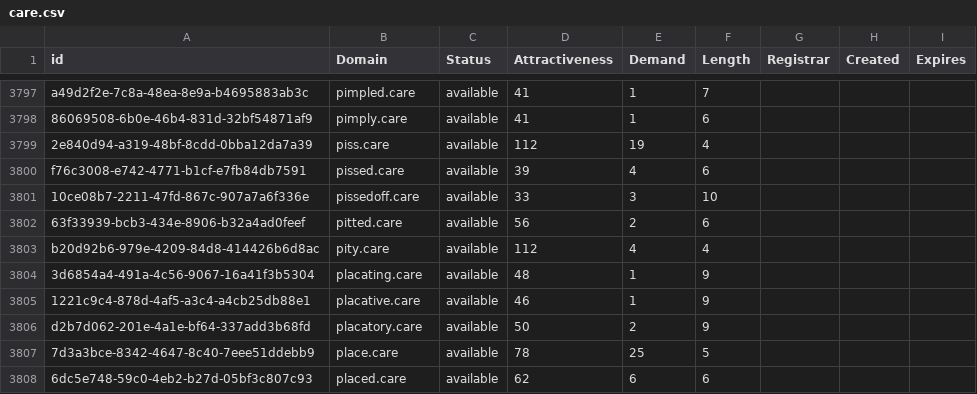
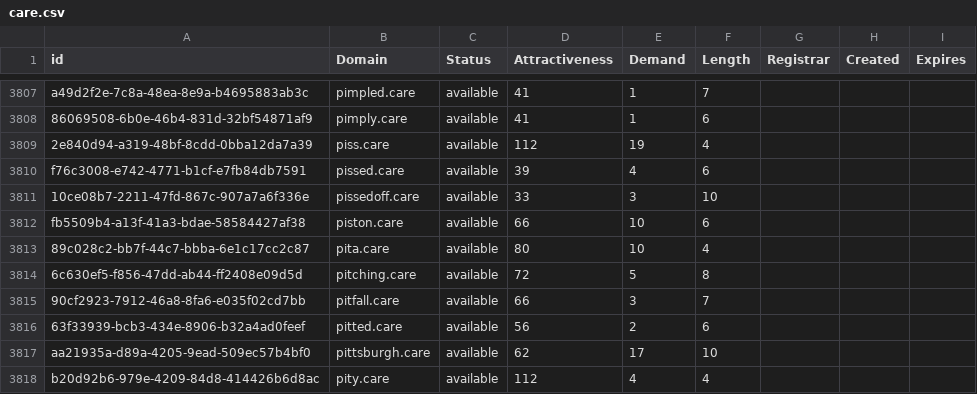
Before and after one commit to UniqueDomains/care-oneword-domains, a CSV file: care.csv, drawn as a sheet; only a part is shown, gaps mark what is left out; the shorter side is filled out with more unchanged rows; the diff covers the shown part only.

Commit message:
Domains update

```diff
--- a/care.csv
+++ b/care.csv
@@ -3801,3 +3811,8 @@ f76c3008-e742-4771-b1cf-e7fb84db7591,pissed.care,available,39,4,6,,,
 10ce08b7-2211-47fd-867c-907a7a6f336e,pissedoff.care,available,33,3,10,,,
+fb5509b4-a13f-41a3-bdae-58584427af38,piston.care,available,66,10,6,,,
+89c028c2-bb7f-44c7-bbba-6e1c17cc2c87,pita.care,available,80,10,4,,,
+6c630ef5-f856-47dd-ab44-ff2408e09d5d,pitching.care,available,72,5,8,,,
+90cf2923-7912-46a8-8fa6-e035f02cd7bb,pitfall.care,available,66,3,7,,,
 63f33939-bcb3-434e-8906-b32a4ad0feef,pitted.care,available,56,2,6,,,
+aa21935a-d89a-4205-9ead-509ec57b4bf0,pittsburgh.care,available,62,17,10,,,
 b20d92b6-979e-4209-84d8-414426b6d8ac,pity.care,available,112,4,4,,,
```
Also changed, not shown: 27 added rows and 1 edited cell elsewhere in this file, 2 other files.
